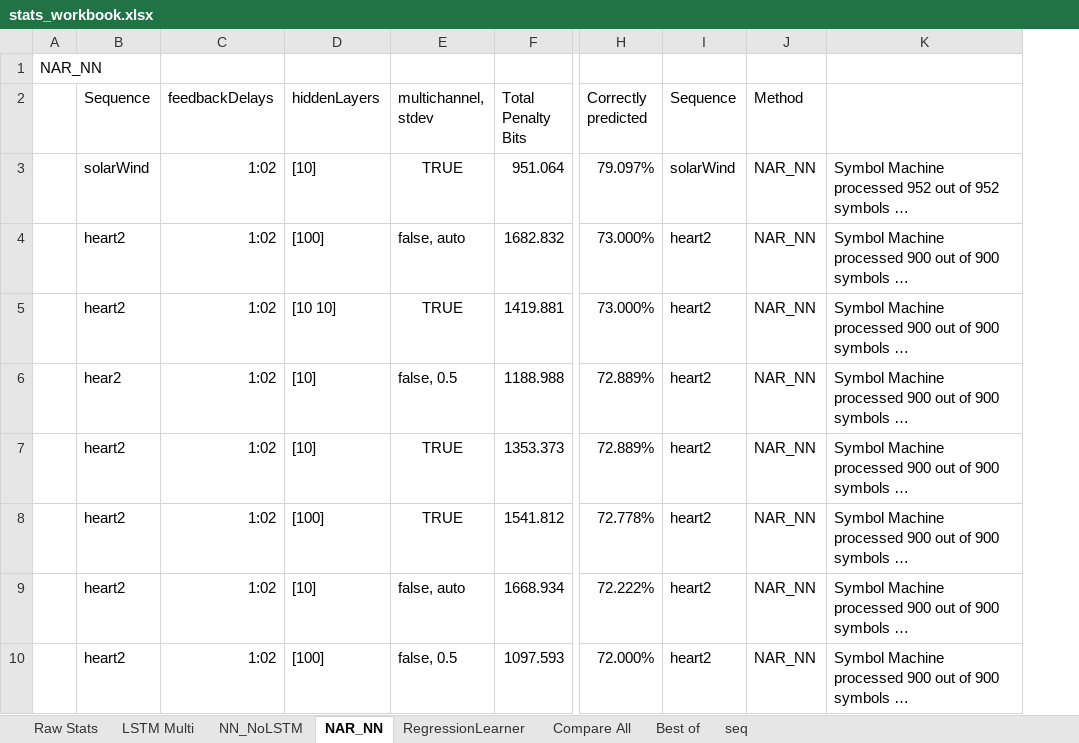
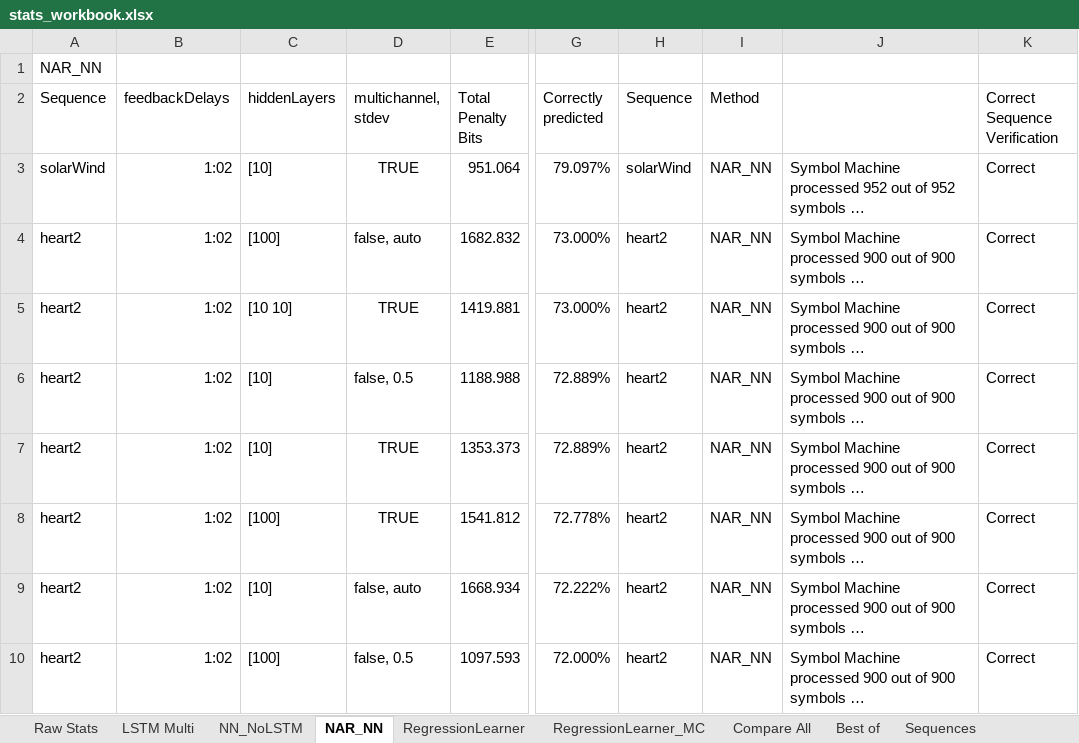
Before and after one commit to DGullicksonMines/ISSII_Group3Project, an Excel workbook: stats_workbook.xlsx, sheet NAR_NN, drawn as a sheet; only a part is shown, gaps mark what is left out; long unchanged cells end in …; values as stored, in another font and other column widths than the file's, no borders; conditional formats not drawn; removed rows and columns are numbered as before the commit, all else as after; the diff names each change by its address in the sheet, - before the commit and + after, or states it on an @@ line.

```diff
--- a/stats_workbook.xlsx (sheet NAR_NN)
+++ b/stats_workbook.xlsx (sheet NAR_NN)
-sheet tab: seq
+sheet tab: Sequences
+sheet tab: RegressionLearner_MC
-column A, row 1: NAR_NN
+column K (Correct Sequence Verification), rows 3-10: all Correct
-A1 (Sequence): (empty)
+A1 (Sequence): NAR_NN
-A6 (Sequence): hear2
+A6 (Sequence): heart2
```
Also changed, not shown: sheet Compare All, sheet Best of, sheet RegressionLearner, sheet Sequences, sheet NN_NoLSTM, sheet LSTM Multi, formulas that keep their value.
